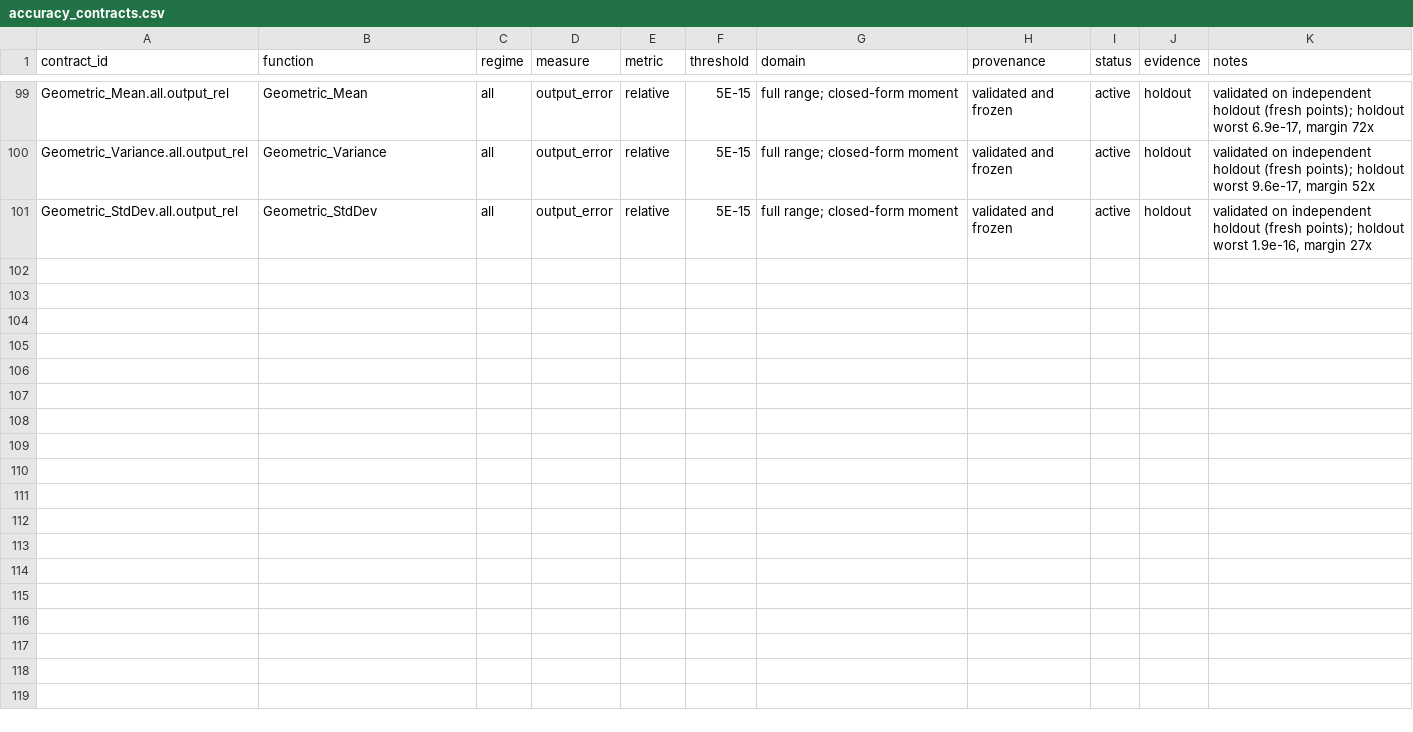
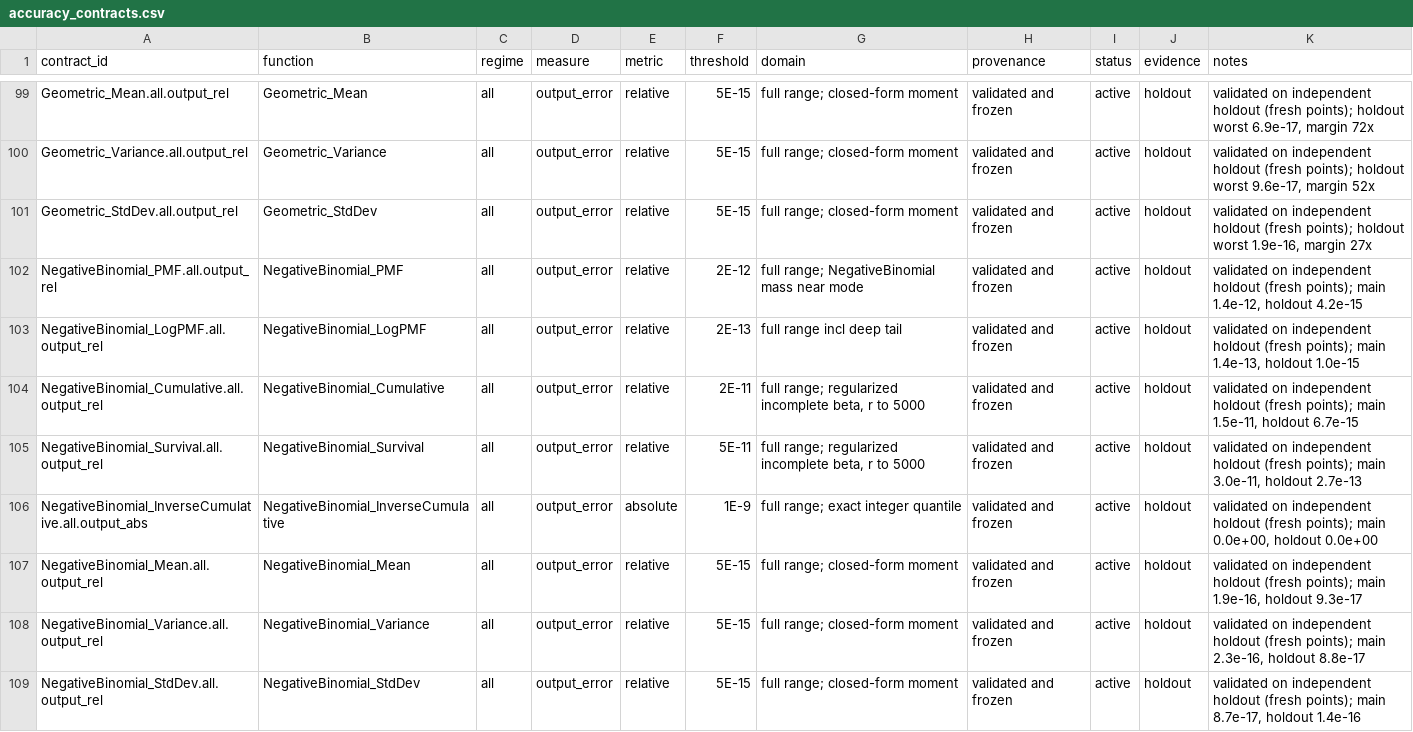
Before and after one commit to danielep71/VBA-PROBABILITY-DISTRIBUTIONS, a CSV file: benchmark/accuracy_contracts.csv, drawn as a sheet; only a part is shown, gaps mark what is left out; the diff covers the shown part only.

```diff
--- a/benchmark/accuracy_contracts.csv
+++ b/benchmark/accuracy_contracts.csv
@@ -101 +101,9 @@ Geometric_Variance.all.output_rel,Geometric_Variance,all,output_error,relative,5
 Geometric_StdDev.all.output_rel,Geometric_StdDev,all,output_error,relative,5E-15,full range; closed-form moment,validated and frozen,active,holdout,"validated on independent holdout (fresh points); holdout worst 1.9e-16, margin 27x"
+NegativeBinomial_PMF.all.output_rel,NegativeBinomial_PMF,all,output_error,relative,2E-12,full range; NegativeBinomial mass near mode,validated and frozen,active,holdout,"validated on independent holdout (fresh points); main 1.4e-12, holdout 4.2e-15"
+NegativeBinomial_LogPMF.all.output_rel,NegativeBinomial_LogPMF,all,output_error,relative,2E-13,full range incl deep tail,validated and frozen,active,holdout,"validated on independent holdout (fresh points); main 1.4e-13, holdout 1.0e-15"
+NegativeBinomial_Cumulative.all.output_rel,NegativeBinomial_Cumulative,all,output_error,relative,2E-11,"full range; regularized incomplete beta, r to 5000",validated and frozen,active,holdout,"validated on independent holdout (fresh points); main 1.5e-11, holdout 6.7e-15"
+NegativeBinomial_Survival.all.output_rel,NegativeBinomial_Survival,all,output_error,relative,5E-11,"full range; regularized incomplete beta, r to 5000",validated and frozen,active,holdout,"validated on independent holdout (fresh points); main 3.0e-11, holdout 2.7e-13"
+NegativeBinomial_InverseCumulative.all.output_abs,NegativeBinomial_InverseCumulative,all,output_error,absolute,1E-9,full range; exact integer quantile,validated and frozen,active,holdout,"validated on independent holdout (fresh points); main 0.0e+00, holdout 0.0e+00"
+NegativeBinomial_Mean.all.output_rel,NegativeBinomial_Mean,all,output_error,relative,5E-15,full range; closed-form moment,validated and frozen,active,holdout,"validated on independent holdout (fresh points); main 1.9e-16, holdout 9.3e-17"
+NegativeBinomial_Variance.all.output_rel,NegativeBinomial_Variance,all,output_error,relative,5E-15,full range; closed-form moment,validated and frozen,active,holdout,"validated on independent holdout (fresh points); main 2.3e-16, holdout 8.8e-17"
+NegativeBinomial_StdDev.all.output_rel,NegativeBinomial_StdDev,all,output_error,relative,5E-15,full range; closed-form moment,validated and frozen,active,holdout,"validated on independent holdout (fresh points); main 8.7e-17, holdout 1.4e-16"
```
Also changed, not shown: 8 added rows elsewhere in this file, 2 other files.
